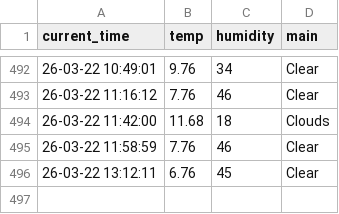
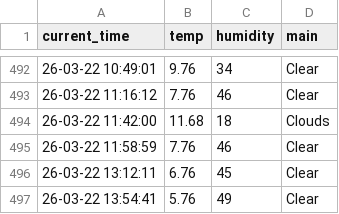
Before and after one commit to ManticoreXL/weather_5m, a CSV file: weather.csv, drawn as a sheet; only a part is shown, gaps mark what is left out.

```diff
--- a/weather.csv
+++ b/weather.csv
@@ -496 +496,2 @@ current_time,temp,humidity,main
 26-03-22 13:12:11,6.76,45,Clear
+26-03-22 13:54:41,5.76,49,Clear
```
